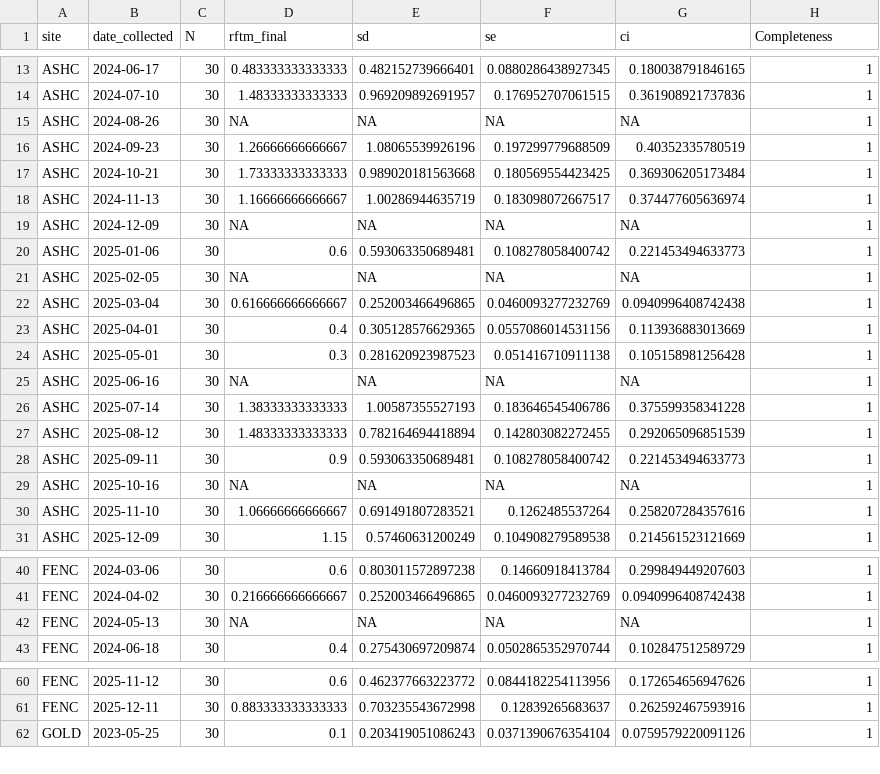
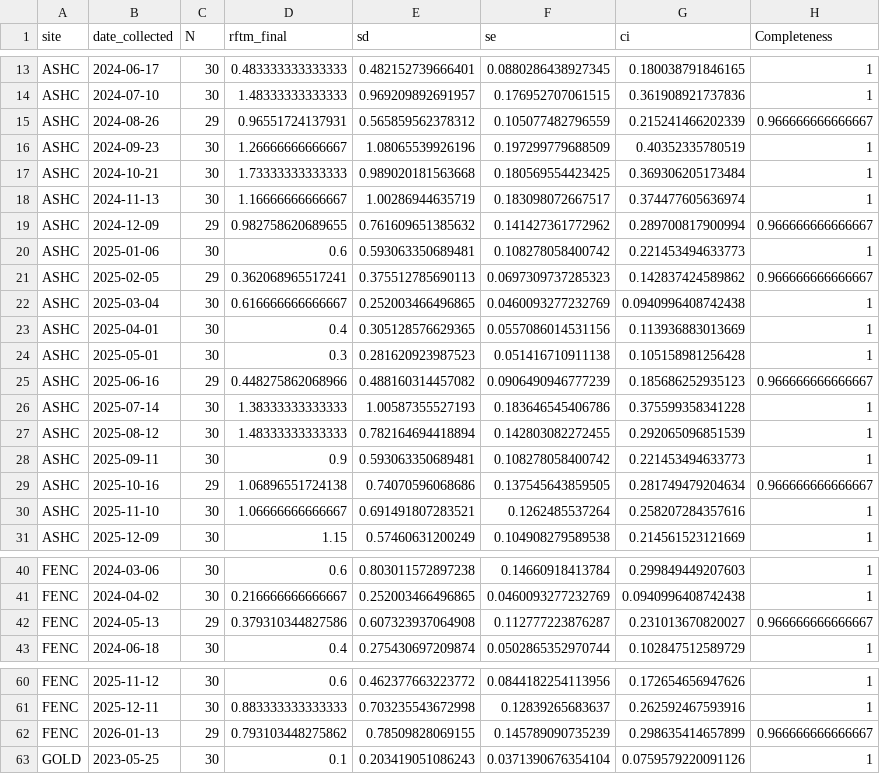
Before and after one commit to NEFSC/EAD-ASEB_EPA_LISS_Disease_Surveillance, a CSV file: Lab_Data_RFTM/output/Completeness_RFTM_intensity_data.csv, drawn as a sheet; only a part is shown, gaps mark what is left out; removed rows and columns are numbered as before the commit, all else as after; the diff covers the shown part only; the diff names each change by its address in the sheet, - before the commit and + after, or states it on an @@ line.

```diff
--- a/Lab_Data_RFTM/output/Completeness_RFTM_intensity_data.csv
+++ b/Lab_Data_RFTM/output/Completeness_RFTM_intensity_data.csv
-row 15: ASHC | 2024-08-26 | 30 | NA | NA | NA | NA | 1
+row 15: ASHC | 2024-08-26 | 29 | 0.96551724137931 | 0.565859562378312 | 0.105077482796559 | 0.215241466202339 | 0.966666666666667
-row 19: ASHC | 2024-12-09 | 30 | NA | NA | NA | NA | 1
+row 19: ASHC | 2024-12-09 | 29 | 0.982758620689655 | 0.761609651385632 | 0.141427361772962 | 0.289700817900994 | 0.966666666666667
-row 21: ASHC | 2025-02-05 | 30 | NA | NA | NA | NA | 1
+row 21: ASHC | 2025-02-05 | 29 | 0.362068965517241 | 0.375512785690113 | 0.0697309737285323 | 0.142837424589862 | 0.966666666666667
-row 25: ASHC | 2025-06-16 | 30 | NA | NA | NA | NA | 1
+row 25: ASHC | 2025-06-16 | 29 | 0.448275862068966 | 0.488160314457082 | 0.0906490946777239 | 0.185686252935123 | 0.966666666666667
-row 29: ASHC | 2025-10-16 | 30 | NA | NA | NA | NA | 1
+row 29: ASHC | 2025-10-16 | 29 | 1.06896551724138 | 0.74070596068686 | 0.137545643859505 | 0.281749479204634 | 0.966666666666667
-row 42: FENC | 2024-05-13 | 30 | NA | NA | NA | NA | 1
+row 42: FENC | 2024-05-13 | 29 | 0.379310344827586 | 0.607323937064908 | 0.112777223876287 | 0.231013670820027 | 0.966666666666667
+row 62: FENC | 2026-01-13 | 29 | 0.793103448275862 | 0.78509828069155 | 0.145789090735239 | 0.298635414657899 | 0.966666666666667
```
Also changed, not shown: 3 added rows and 3 removed rows elsewhere in this file, Lab_Data_RFTM/output/Accuracy_RFTM_intensity_data.csv, Master_files/RFTM_all_data.csv, 4 other files.
